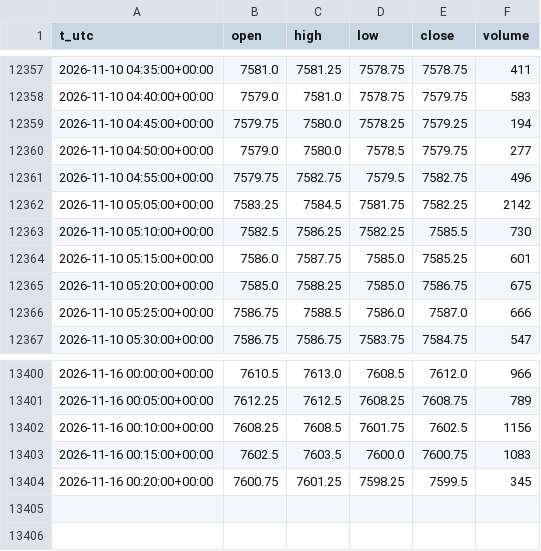
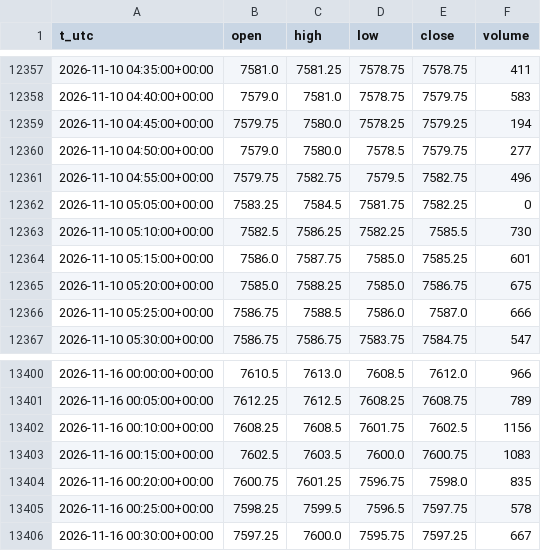
Before and after one commit to egedogann/piyasa-veri, a CSV file: data/m5/ES_F.csv, drawn as a sheet; only a part is shown, gaps mark what is left out.

```diff
--- a/data/m5/ES_F.csv
+++ b/data/m5/ES_F.csv
@@ -12361,3 +12361,3 @@ t_utc,open,high,low,close,volume
 2026-11-10 04:55:00+00:00,7579.75,7582.75,7579.5,7582.75,496
-2026-11-10 05:05:00+00:00,7583.25,7584.5,7581.75,7582.25,2142
+2026-11-10 05:05:00+00:00,7583.25,7584.5,7581.75,7582.25,0
 2026-11-10 05:10:00+00:00,7582.5,7586.25,7582.25,7585.5,730
@@ -13403,2 +13403,4 @@ t_utc,open,high,low,close,volume
 2026-11-16 00:15:00+00:00,7602.5,7603.5,7600.0,7600.75,1083
-2026-11-16 00:20:00+00:00,7600.75,7601.25,7598.25,7599.5,345
+2026-11-16 00:20:00+00:00,7600.75,7601.25,7596.75,7598.0,835
+2026-11-16 00:25:00+00:00,7598.25,7599.5,7596.5,7597.75,578
+2026-11-16 00:30:00+00:00,7597.25,7600.0,7595.75,7597.25,667
```
Also changed, not shown: data/d1/BTC_USD.csv, data/d1/JPY_X.csv, 13 other files.
